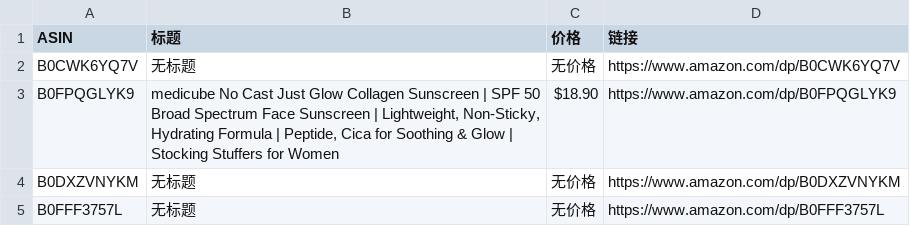
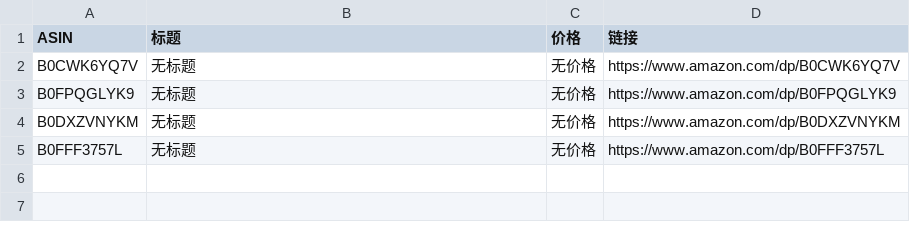
Before and after one commit to wekede01-crypto/Cursor-Review, a CSV file: review_data.csv, drawn as a sheet.

```diff
--- a/review_data.csv
+++ b/review_data.csv
@@ -2,3 +2,3 @@
 B0CWK6YQ7V,无标题,无价格,https://www.amazon.com/dp/B0CWK6YQ7V
-B0FPQGLYK9,"medicube No Cast Just Glow Collagen Sunscreen | SPF 50 Broad Spectrum Face Sunscreen | Lightweight, Non-Sticky, Hydrating Formula | Peptide, Cica for Soothing & Glow | Stocking Stuffers for Women",$18.90,https://www.amazon.com/dp/B0FPQGLYK9
+B0FPQGLYK9,无标题,无价格,https://www.amazon.com/dp/B0FPQGLYK9
 B0DXZVNYKM,无标题,无价格,https://www.amazon.com/dp/B0DXZVNYKM
```
Also changed, not shown: 1 other file.
